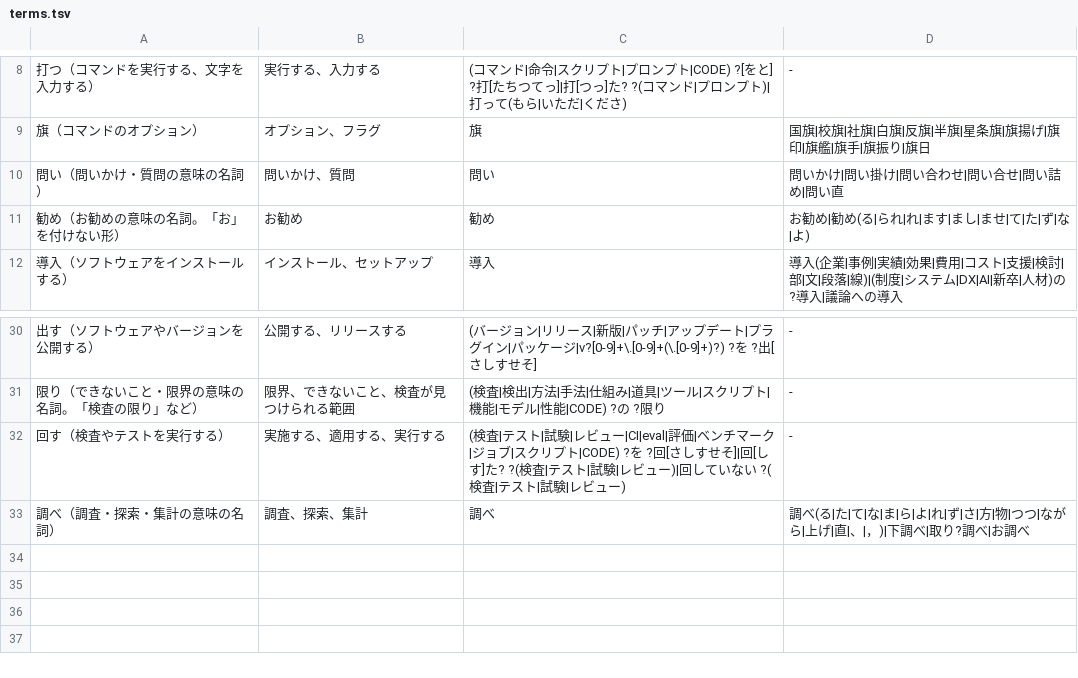
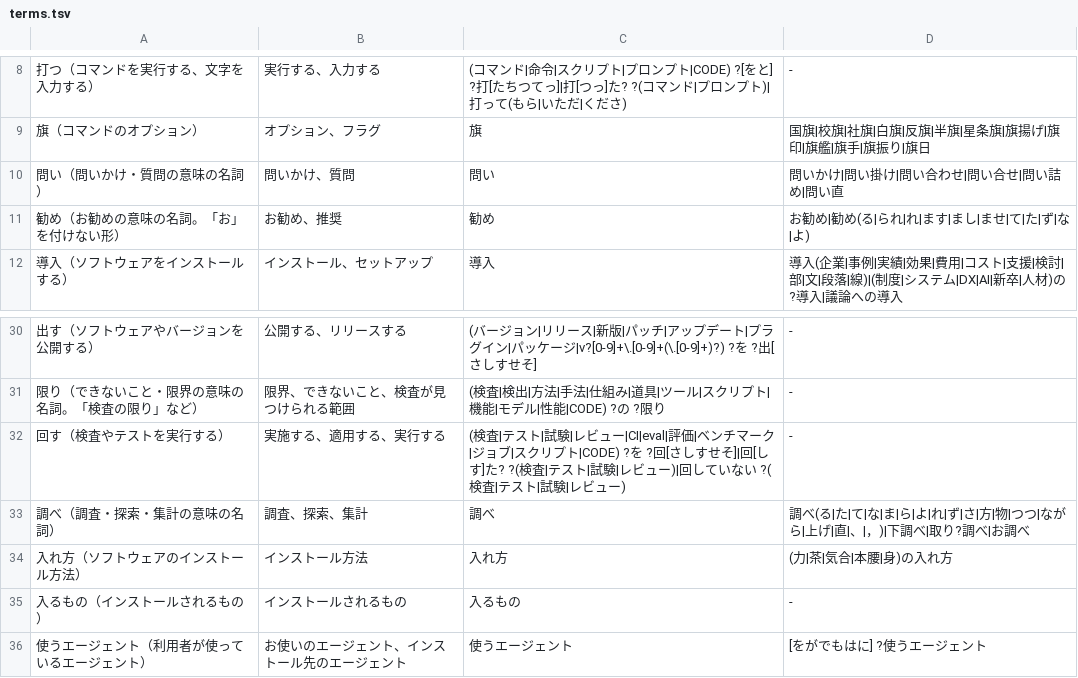
Before and after one commit to kulikala/wakariyasu, a TSV file: skills/check-terms/references/terms.tsv, drawn as a sheet; only a part is shown, gaps mark what is left out.

```diff
--- a/skills/check-terms/references/terms.tsv
+++ b/skills/check-terms/references/terms.tsv
@@ -10,3 +10,3 @@
 問い（問いかけ・質問の意味の名詞）	問いかけ、質問	問い	問いかけ|問い掛け|問い合わせ|問い合せ|問い詰め|問い直
-勧め（お勧めの意味の名詞。「お」を付けない形）	お勧め	勧め	お勧め|勧め(る|られ|れ|ます|まし|ませ|て|た|ず|な|よ)
+勧め（お勧めの意味の名詞。「お」を付けない形）	お勧め、推奨	勧め	お勧め|勧め(る|られ|れ|ます|まし|ませ|て|た|ず|な|よ)
 導入（ソフトウェアをインストールする）	インストール、セットアップ	導入	導入(企業|事例|実績|効果|費用|コスト|支援|検討|部|文|段落|線)|(制度|システム|DX|AI|新卒|人材)の?導入|議論への導入
@@ -33 +33,4 @@
 調べ（調査・探索・集計の意味の名詞）	調査、探索、集計	調べ	調べ(る|た|て|な|ま|ら|よ|れ|ず|さ|方|物|つつ|ながら|上げ|直|、|，)|下調べ|取り?調べ|お調べ
+入れ方（ソフトウェアのインストール方法）	インストール方法	入れ方	(力|茶|気合|本腰|身)の入れ方
+入るもの（インストールされるもの）	インストールされるもの	入るもの	-
+使うエージェント（利用者が使っているエージェント）	お使いのエージェント、インストール先のエージェント	使うエージェント	[をがでもはに] ?使うエージェント
```
Also changed, not shown: 1 other file.
